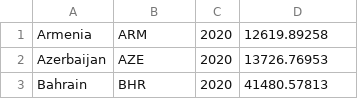
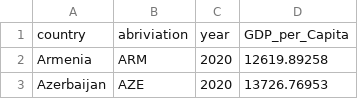
Before and after one commit to JaydenLaw87/JaydenLaw87.github.io, a CSV file: gdp-per-capita-worldbank.csv, drawn as a sheet; only a part is shown; the shorter side is filled out with more unchanged rows.

Commit message:
Update gdp-per-capita-worldbank.csv

```diff
--- a/gdp-per-capita-worldbank.csv
+++ b/gdp-per-capita-worldbank.csv
@@ -1 +1,2 @@
+country,abriviation,year,GDP_per_Capita
 Armenia,ARM,2020,12619.89258
```
